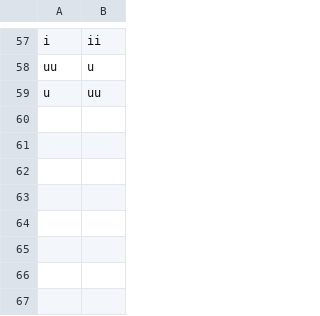
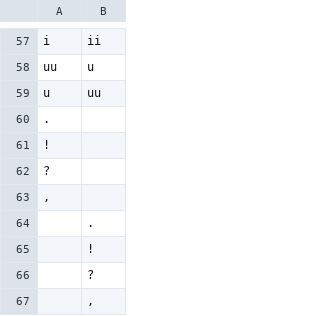
Before and after one commit to ilisaqativut/mtd-starter, a CSV file: transducers/inupiaq-approx.csv, drawn as a sheet; only a part is shown, gaps mark what is left out; the diff covers the shown part only; the diff names each change by its address in the sheet, - before the commit and + after, or states it on an @@ line.

```diff
--- a/transducers/inupiaq-approx.csv
+++ b/transducers/inupiaq-approx.csv
+row 60: .
+row 61: !
+row 62: ?
+row 63: ,
+row 64:  | .
+row 65:  | !
+row 66:  | ?
+row 67:  | ,
```
Also changed, not shown: 6 added rows, 6 removed rows and 7 edited cells elsewhere in this file.
